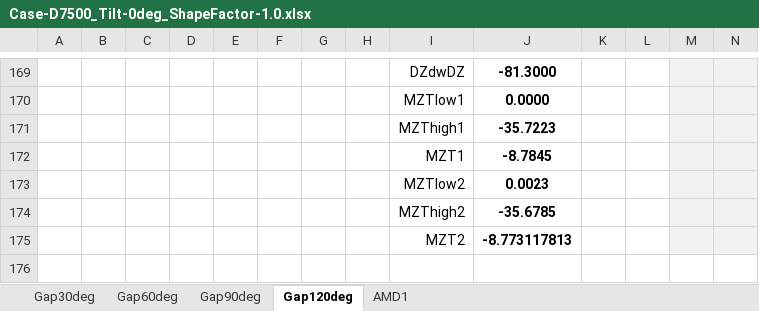
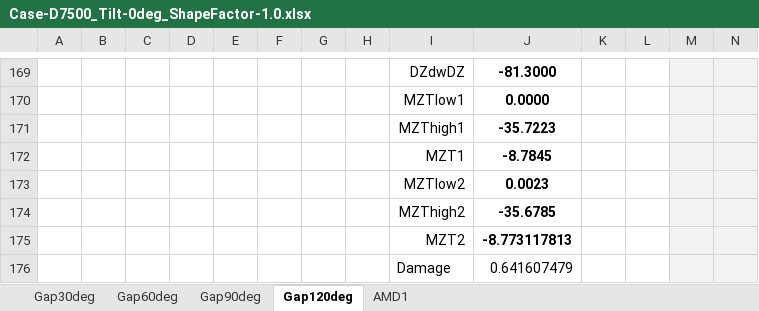
Before and after one commit to kcibv/pyflange, an Excel workbook: validations/flangesegments.PolynomialTFlangeSegment/Case-D7500_Tilt-0deg_ShapeFactor-1.0.xlsx, sheet Gap120deg, drawn as a sheet; only a part is shown, gaps mark what is left out; values as stored, in another font and other column widths than the file's, no borders; charts and pictures and conditional formats not drawn; rows hold the shown columns only; the diff names each change by its address in the sheet, - before the commit and + after, or states it on an @@ line.

Commit message:
Updated everything
Updated the new validaiton sheets. Also added the damage as new validaiton value
Note: The path to the markov matrix needs to be changed.

```diff
--- a/validations/flangesegments.PolynomialTFlangeSegment/Case-D7500_Tilt-0deg_ShapeFactor-1.0.xlsx (sheet Gap120deg)
+++ b/validations/flangesegments.PolynomialTFlangeSegment/Case-D7500_Tilt-0deg_ShapeFactor-1.0.xlsx (sheet Gap120deg)
+row 176:  |  |  |  |  |  |  |  | Damage | 0.641607479
```
Also changed, not shown: sheet AMD1, sheet Gap60deg, sheet Gap90deg, sheet Gap30deg, formulas that keep their value, charts or pictures, validations/flangesegments.PolynomialTFlangeSegment/Case-D7500_Tilt-0deg_ShapeFactor-1.5.xlsx, validations/flangesegments.PolynomialTFlangeSegment/Case-D7500_Tilt-1deg_ShapeFactor-1.0.xlsx, 2 other files.
